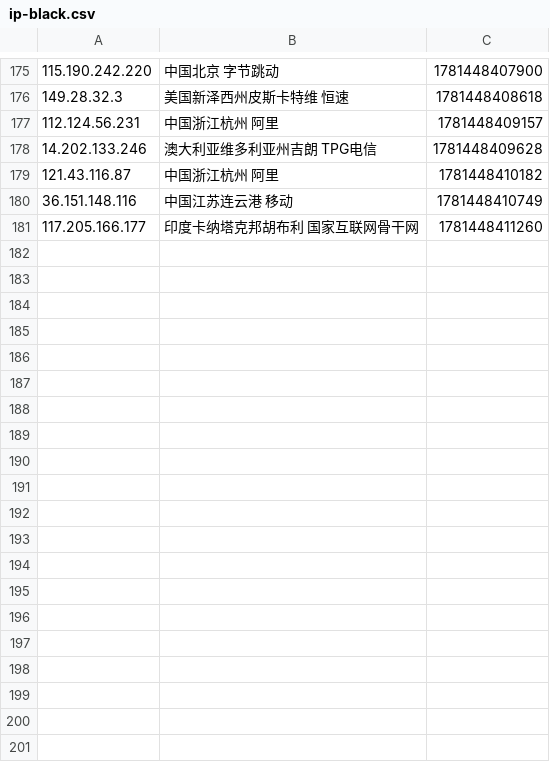
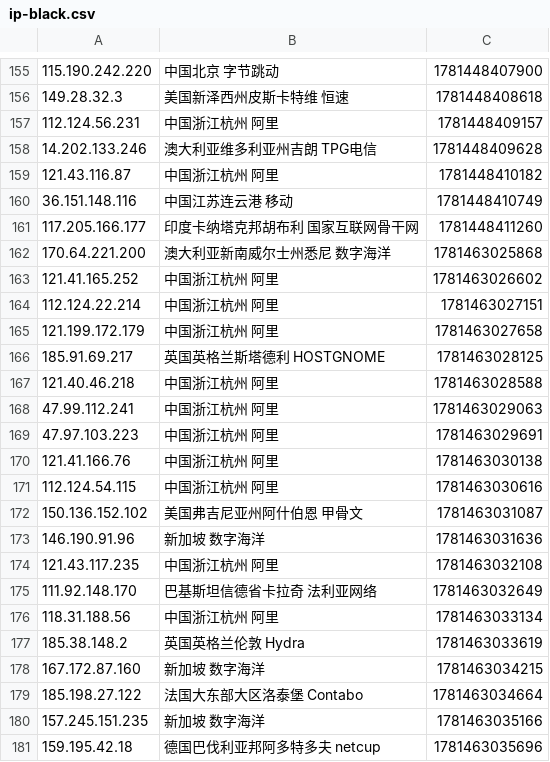
Before and after one commit to 4yop/4yop.github.io, a CSV file: data/ip-black/ip-black.csv, drawn as a sheet; only a part is shown, gaps mark what is left out; the diff covers the shown part only; the diff names each change by its address in the sheet, - before the commit and + after, or states it on an @@ line.

```diff
--- a/data/ip-black/ip-black.csv
+++ b/data/ip-black/ip-black.csv
+row 162: 170.64.221.200 | 澳大利亚新南威尔士州悉尼 数字海洋 | 1781463025868
+row 163: 121.41.165.252 | 中国浙江杭州 阿里 | 1781463026602
+row 164: 112.124.22.214 | 中国浙江杭州 阿里 | 1781463027151
+row 165: 121.199.172.179 | 中国浙江杭州 阿里 | 1781463027658
+row 166: 185.91.69.217 | 英国英格兰斯塔德利 HOSTGNOME | 1781463028125
+row 167: 121.40.46.218 | 中国浙江杭州 阿里 | 1781463028588
+row 168: 47.99.112.241 | 中国浙江杭州 阿里 | 1781463029063
+row 169: 47.97.103.223 | 中国浙江杭州 阿里 | 1781463029691
+row 170: 121.41.166.76 | 中国浙江杭州 阿里 | 1781463030138
+row 171: 112.124.54.115 | 中国浙江杭州 阿里 | 1781463030616
+row 172: 150.136.152.102 | 美国弗吉尼亚州阿什伯恩 甲骨文 | 1781463031087
+row 173: 146.190.91.96 | 新加坡 数字海洋 | 1781463031636
+row 174: 121.43.117.235 | 中国浙江杭州 阿里 | 1781463032108
+row 175: 111.92.148.170 | 巴基斯坦信德省卡拉奇 法利亚网络 | 1781463032649
+row 176: 118.31.188.56 | 中国浙江杭州 阿里 | 1781463033134
+row 177: 185.38.148.2 | 英国英格兰伦敦 Hydra | 1781463033619
+row 178: 167.172.87.160 | 新加坡 数字海洋 | 1781463034215
+row 179: 185.198.27.122 | 法国大东部大区洛泰堡 Contabo | 1781463034664
+row 180: 157.245.151.235 | 新加坡 数字海洋 | 1781463035166
+row 181: 159.195.42.18 | 德国巴伐利亚邦阿多特多夫 netcup | 1781463035696
```
Also changed, not shown: 20 removed rows elsewhere in this file, 15 other files.
